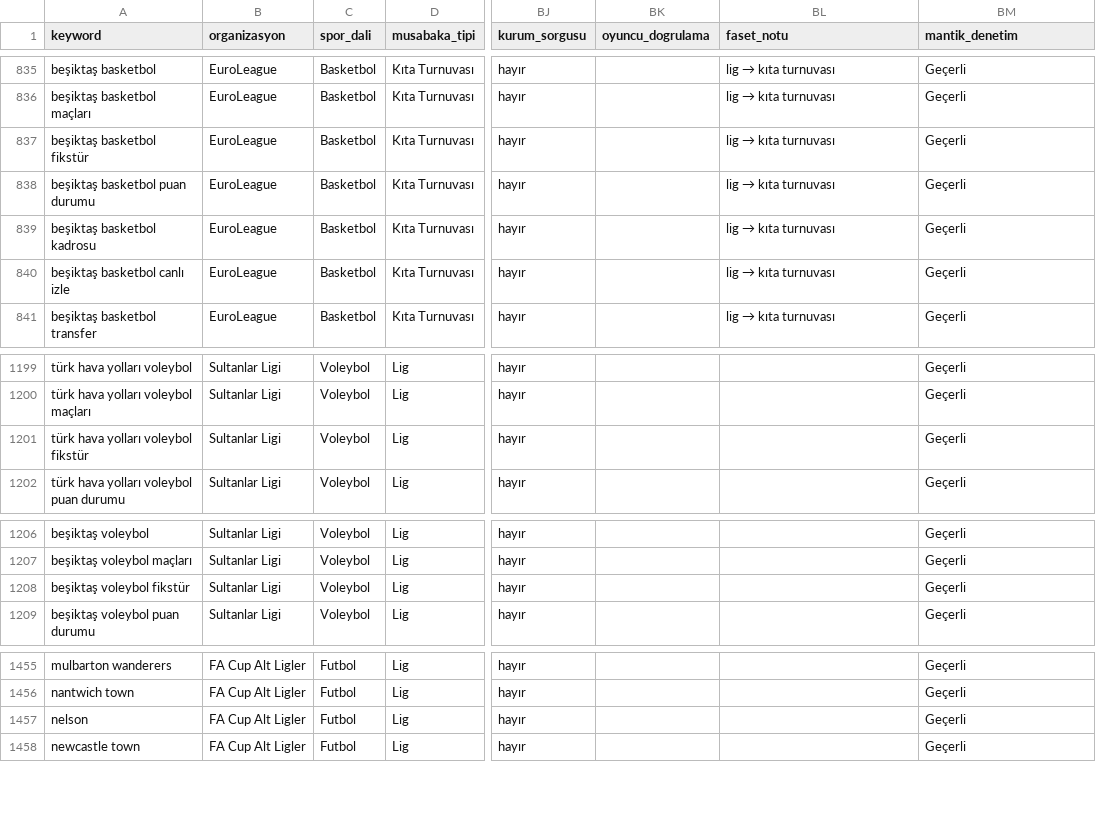
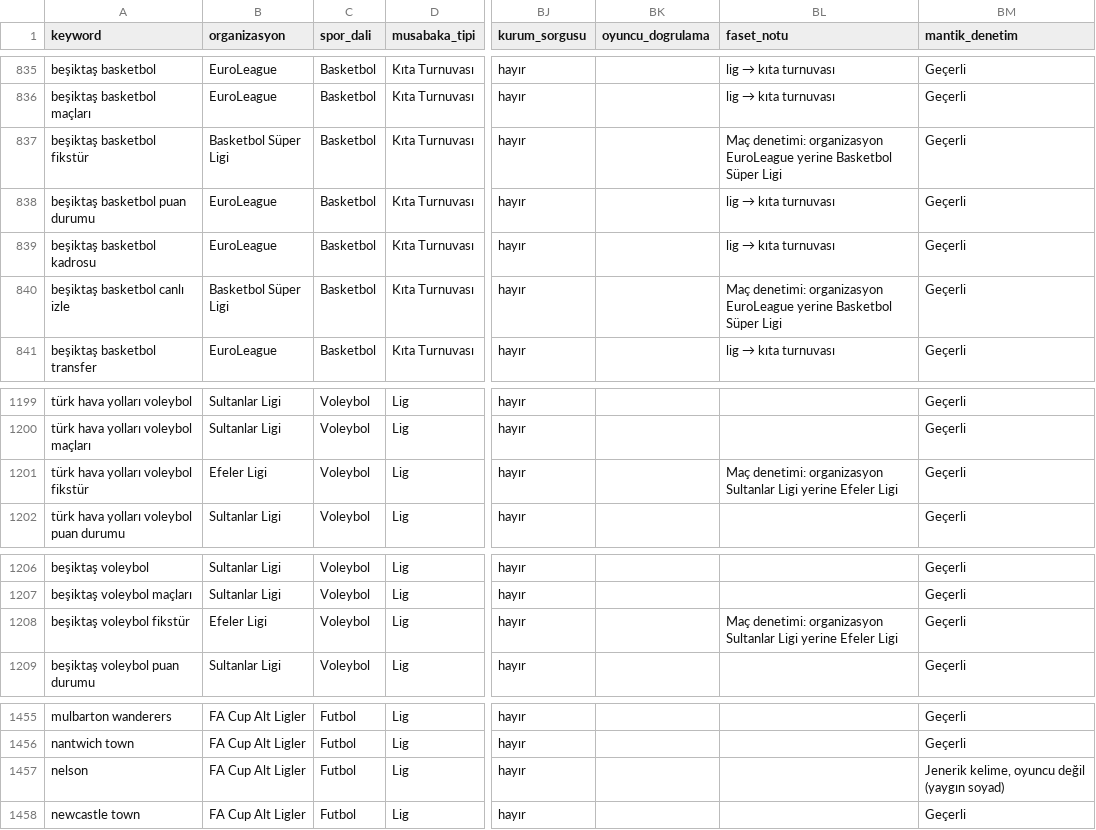
Before and after one commit to erdogan1ozdemir/tvplus-spor-hub-aug-2026, a CSV file: data/raw/hacim_takimlar.csv, drawn as a sheet; only a part is shown, gaps mark what is left out; the diff names each change by its address in the sheet, - before the commit and + after, or states it on an @@ line.

```diff
--- a/data/raw/hacim_takimlar.csv
+++ b/data/raw/hacim_takimlar.csv
-B837 (organizasyon): EuroLeague
+B837 (organizasyon): Basketbol Süper Ligi
@@ BL837 (faset_notu): lig → kıta turnuvası → Maç denetimi: organizasyon EuroLeague yerine Basketbol Süper Ligi @@
-B840 (organizasyon): EuroLeague
+B840 (organizasyon): Basketbol Süper Ligi
@@ BL840 (faset_notu): lig → kıta turnuvası → Maç denetimi: organizasyon EuroLeague yerine Basketbol Süper Ligi @@
-B1201 (organizasyon): Sultanlar Ligi
+B1201 (organizasyon): Efeler Ligi
-BL1201 (faset_notu): (empty)
+BL1201 (faset_notu): Maç denetimi: organizasyon Sultanlar Ligi yerine Efeler Ligi
-B1208 (organizasyon): Sultanlar Ligi
+B1208 (organizasyon): Efeler Ligi
-BL1208 (faset_notu): (empty)
+BL1208 (faset_notu): Maç denetimi: organizasyon Sultanlar Ligi yerine Efeler Ligi
-BM1457 (mantik_denetim): Geçerli
+BM1457 (mantik_denetim): Jenerik kelime, oyuncu değil (yaygın soyad)
```
Also changed, not shown: data/raw/hacim_tur2.csv, data/raw/hacim_tur3.csv, 7 other files.
